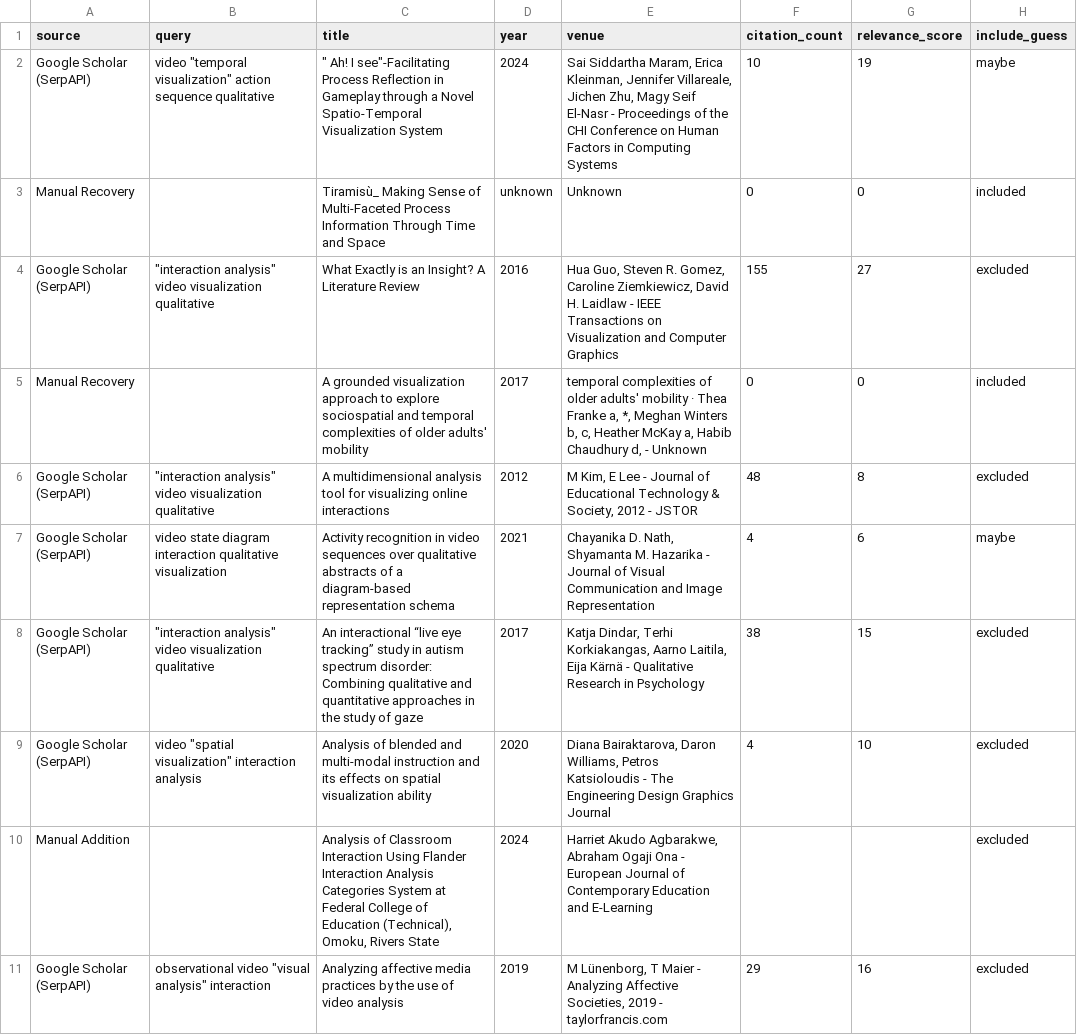
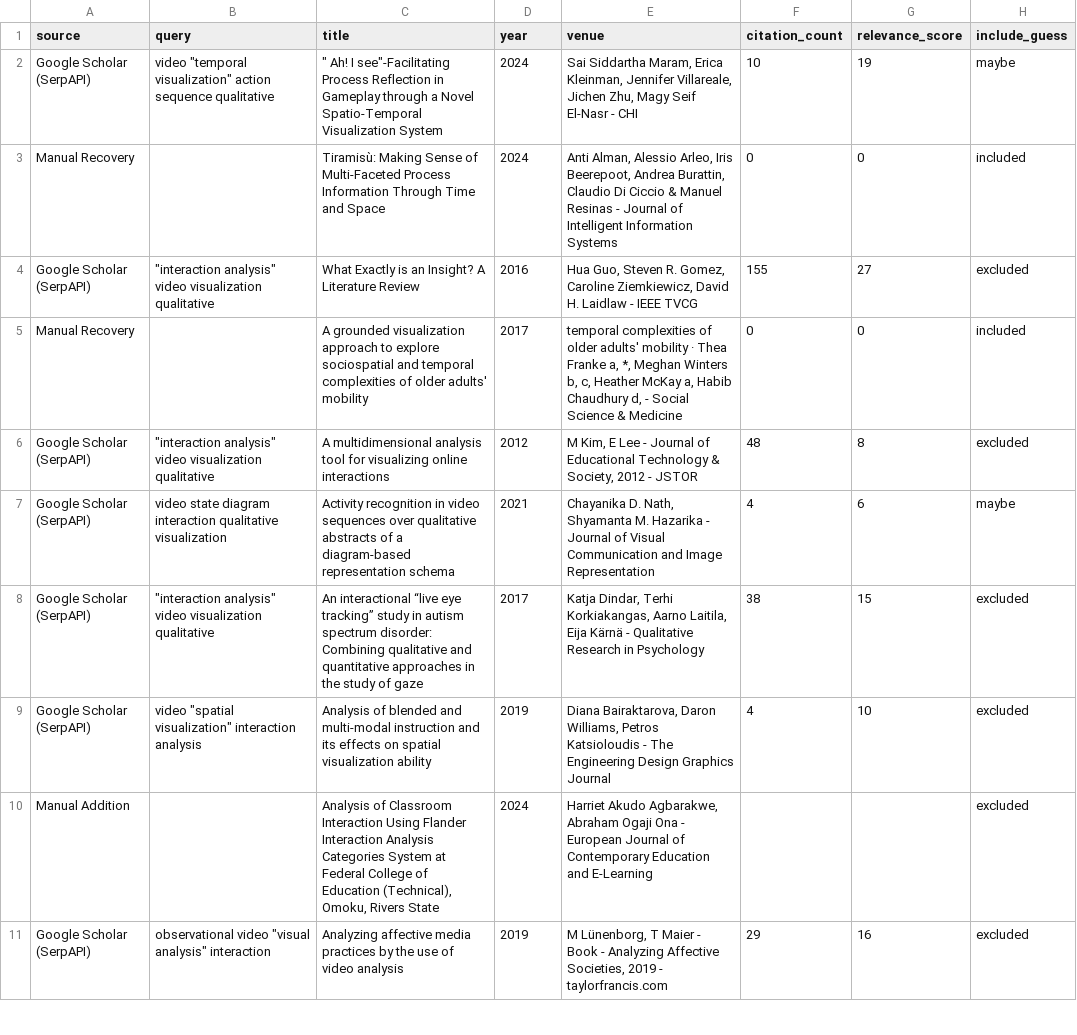
Before and after one commit to vismethod/vismethodliterature, a CSV file: paper_search_results.csv, drawn as a sheet; only a part is shown; the diff covers the shown part only; the diff names each change by its address in the sheet, - before the commit and + after, or states it on an @@ line.

Commit message:
Update paper metadata and dashboard UI enhancements

```diff
--- a/paper_search_results.csv
+++ b/paper_search_results.csv
-E2 (venue): …El-Nasr - Proceedings of the CHI Conference on Human Factors in Computing Systems
+E2 (venue): …El-Nasr - CHI
-C3 (title): Tiramisù_ Making Sense…
+C3 (title): Tiramisù: Making Sense…
-D3 (year): unknown
+D3 (year): 2024
-E3 (venue): Unknown
+E3 (venue): Anti Alman, Alessio Arleo, Iris Beerepoot, Andrea Burattin, Claudio Di Ciccio & Manuel Resinas - Journal of Intelligent Information Systems
-E4 (venue): …- IEEE Transactions on Visualization and Computer Graphics
+E4 (venue): …- IEEE TVCG
-E5 (venue): …d, - Unknown
+E5 (venue): …d, - Social Science & Medicine
-D9 (year): 2020
+D9 (year): 2019
-E11 (venue): …Maier - Analyzing Affective…
+E11 (venue): …Maier - Book - Analyzing Affective…
```
Also changed, not shown: 27 edited cells elsewhere in this file, 1 other file.
